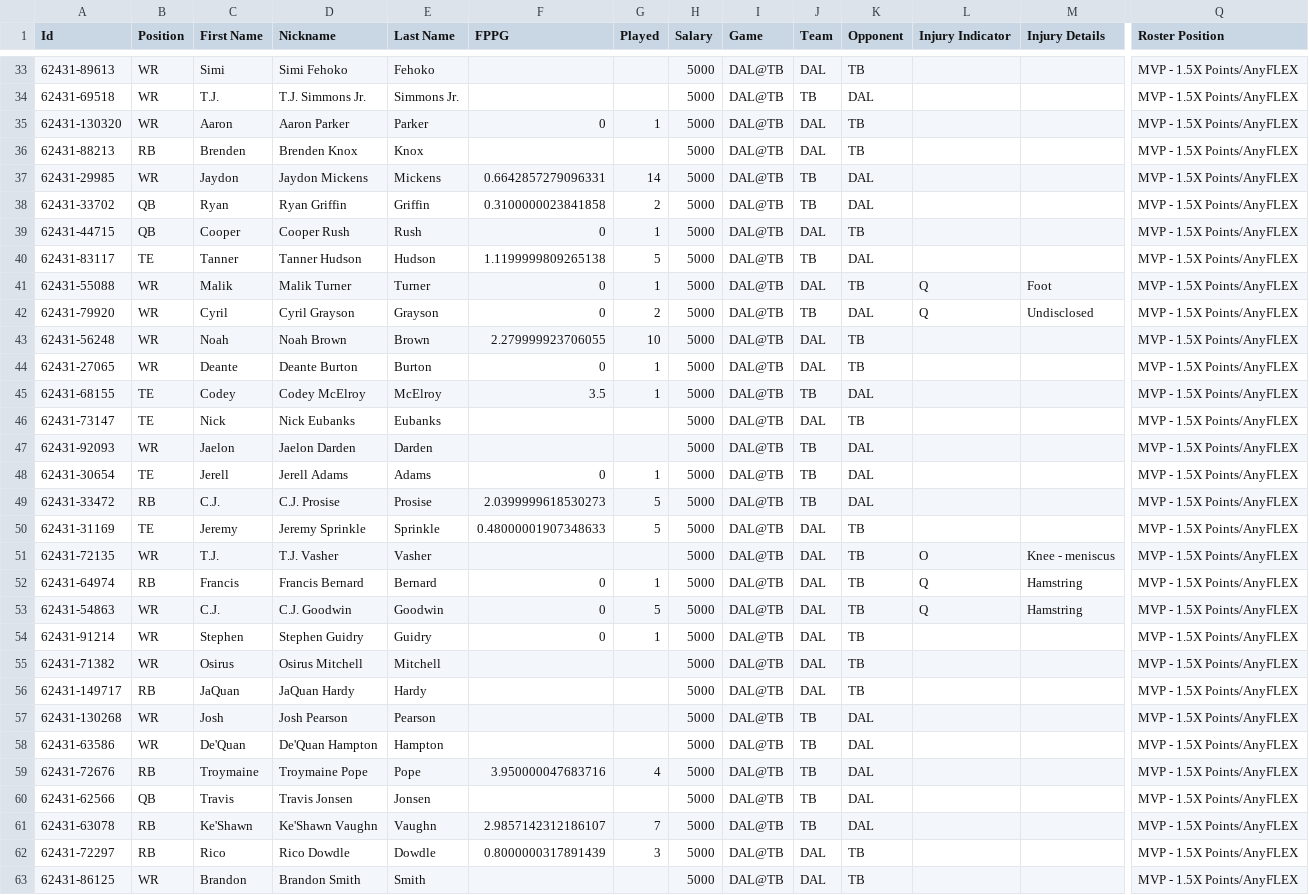
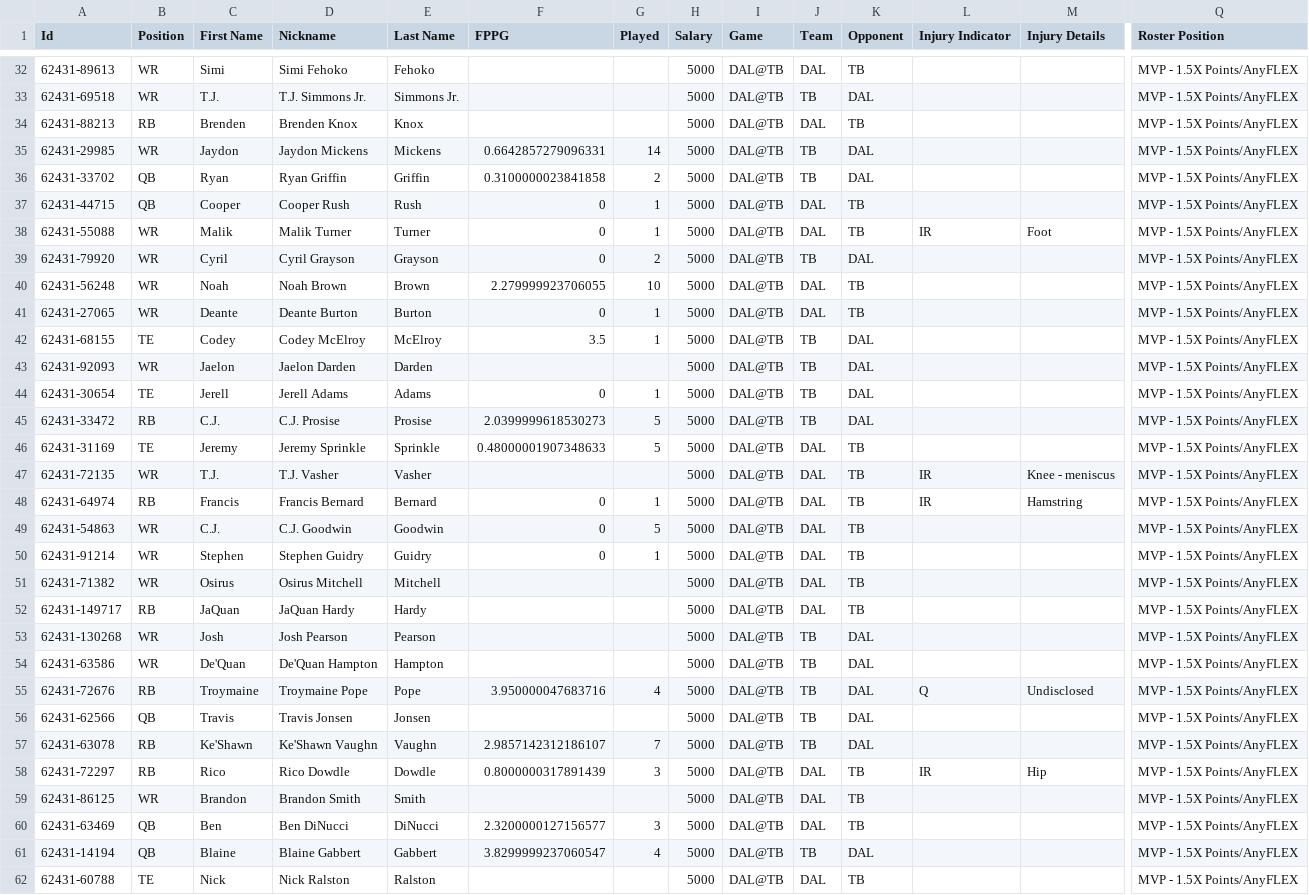
Before and after one commit to ssisk44/NFLDataScienceProject, a CSV file: DFS/DFS_DATA/DFS_FILES/09092021DALTB.csv (was DALTB.csv), drawn as a sheet; only a part is shown, gaps mark what is left out; the shorter side is filled out with more unchanged rows; removed rows and columns are numbered as before the commit, all else as after; rows hold the shown columns only; the diff covers the shown part only; the diff names each change by its address in the sheet, - before the commit and + after, or states it on an @@ line.

```diff
--- a/DALTB.csv
+++ b/DFS/DFS_DATA/DFS_FILES/09092021DALTB.csv
-row 35: 62431-130320 | WR | Aaron | Aaron Parker | Parker | 0 | 1 | 5000 | DAL@TB | DAL | TB |  |  | MVP - 1.5X Points/AnyFLEX
-row 40: 62431-83117 | TE | Tanner | Tanner Hudson | Hudson | 1.1199999809265138 | 5 | 5000 | DAL@TB | TB | DAL |  |  | MVP - 1.5X Points/AnyFLEX
-L38 (Injury Indicator): Q
+L38 (Injury Indicator): IR
-L39 (Injury Indicator): Q
+L39 (Injury Indicator): (empty)
-M39 (Injury Details): Undisclosed
+M39 (Injury Details): (empty)
-row 46: 62431-73147 | TE | Nick | Nick Eubanks | Eubanks |  |  | 5000 | DAL@TB | DAL | TB |  |  | MVP - 1.5X Points/AnyFLEX
-L47 (Injury Indicator): O
+L47 (Injury Indicator): IR
-L48 (Injury Indicator): Q
+L48 (Injury Indicator): IR
-L49 (Injury Indicator): Q
+L49 (Injury Indicator): (empty)
-M49 (Injury Details): Hamstring
+M49 (Injury Details): (empty)
-L55 (Injury Indicator): (empty)
+L55 (Injury Indicator): Q
-M55 (Injury Details): (empty)
+M55 (Injury Details): Undisclosed
-L58 (Injury Indicator): (empty)
+L58 (Injury Indicator): IR
-M58 (Injury Details): (empty)
+M58 (Injury Details): Hip
```
Also changed, not shown: 1 removed row and 9 edited cells elsewhere in this file, 12 other files.
